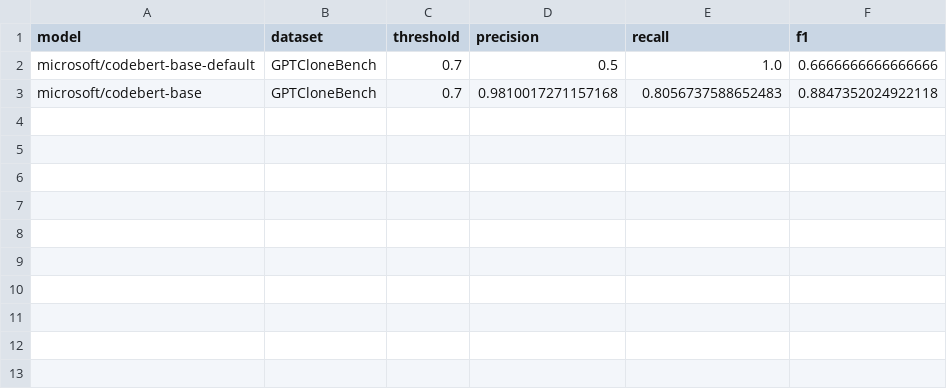
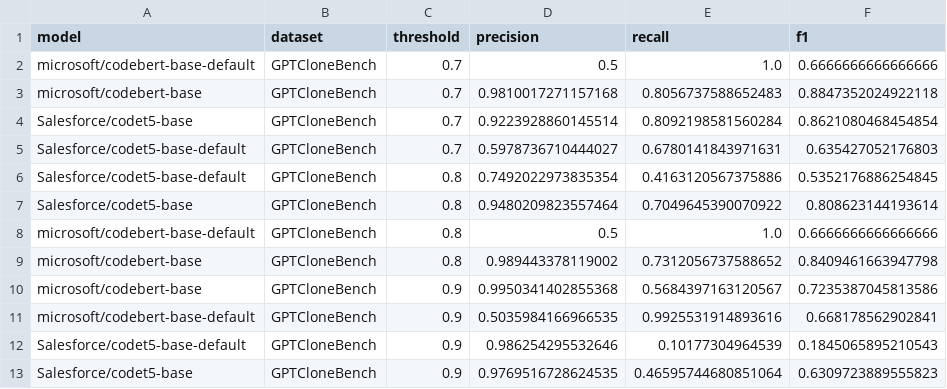
Before and after one commit to Luizavfig/KaminoDatasetGenerator, a CSV file: results/RQ3/clone_detection.csv, drawn as a sheet.

Commit message:
all results for RQ3

```diff
--- a/results/RQ3/clone_detection.csv
+++ b/results/RQ3/clone_detection.csv
@@ -3 +3,11 @@ microsoft/codebert-base-default,GPTCloneBench,0.7,0.5,1.0,0.6666666666666666
 microsoft/codebert-base,GPTCloneBench,0.7,0.9810017271157168,0.8056737588652483,0.8847352024922118
+Salesforce/codet5-base,GPTCloneBench,0.7,0.9223928860145514,0.8092198581560284,0.8621080468454854
+Salesforce/codet5-base-default,GPTCloneBench,0.7,0.5978736710444027,0.6780141843971631,0.635427052176803
+Salesforce/codet5-base-default,GPTCloneBench,0.8,0.7492022973835354,0.4163120567375886,0.5352176886254845
+Salesforce/codet5-base,GPTCloneBench,0.8,0.9480209823557464,0.7049645390070922,0.808623144193614
+microsoft/codebert-base-default,GPTCloneBench,0.8,0.5,1.0,0.6666666666666666
+microsoft/codebert-base,GPTCloneBench,0.8,0.989443378119002,0.7312056737588652,0.8409461663947798
+microsoft/codebert-base,GPTCloneBench,0.9,0.9950341402855368,0.5684397163120567,0.7235387045813586
+microsoft/codebert-base-default,GPTCloneBench,0.9,0.5035984166966535,0.9925531914893616,0.668178562902841
+Salesforce/codet5-base-default,GPTCloneBench,0.9,0.986254295532646,0.10177304964539,0.1845065895210543
+Salesforce/codet5-base,GPTCloneBench,0.9,0.9769516728624535,0.46595744680851064,0.6309723889555823
```
Also changed, not shown: 9 other files.
